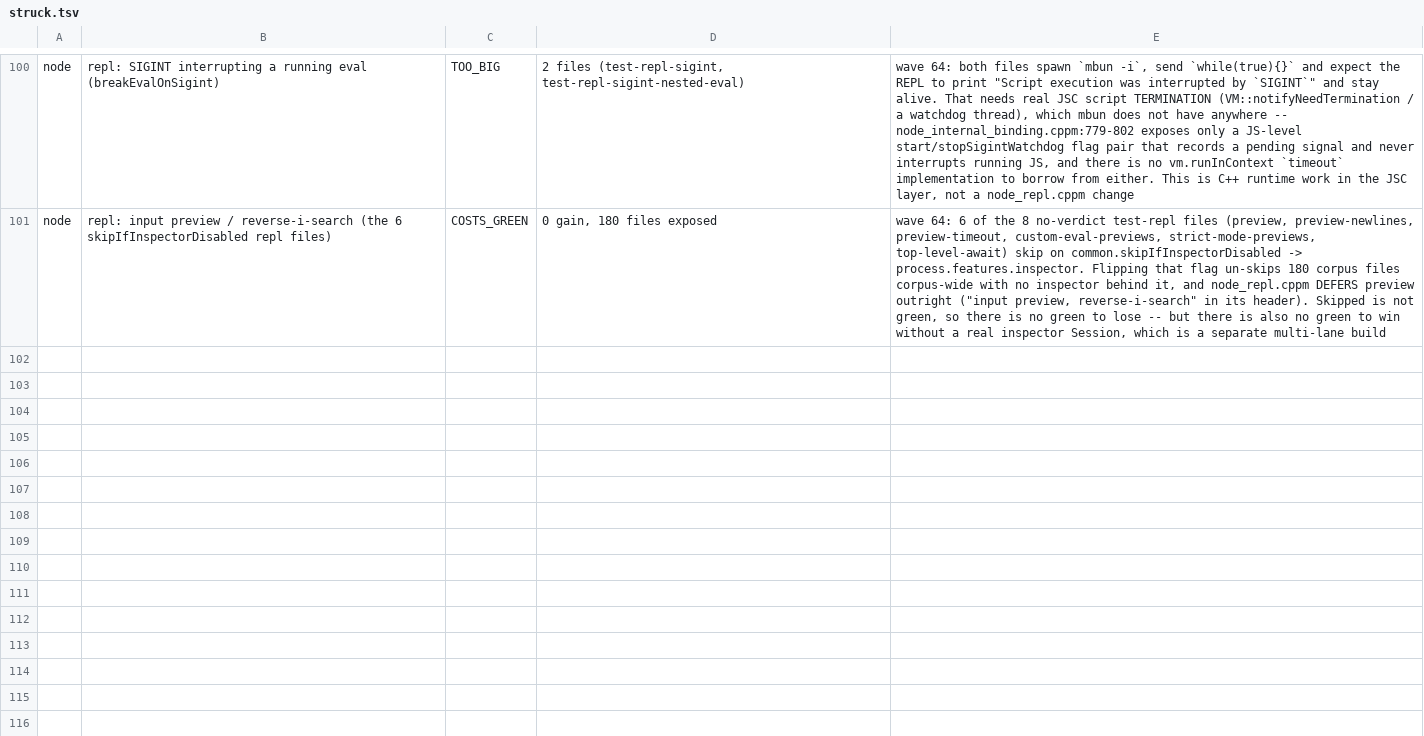
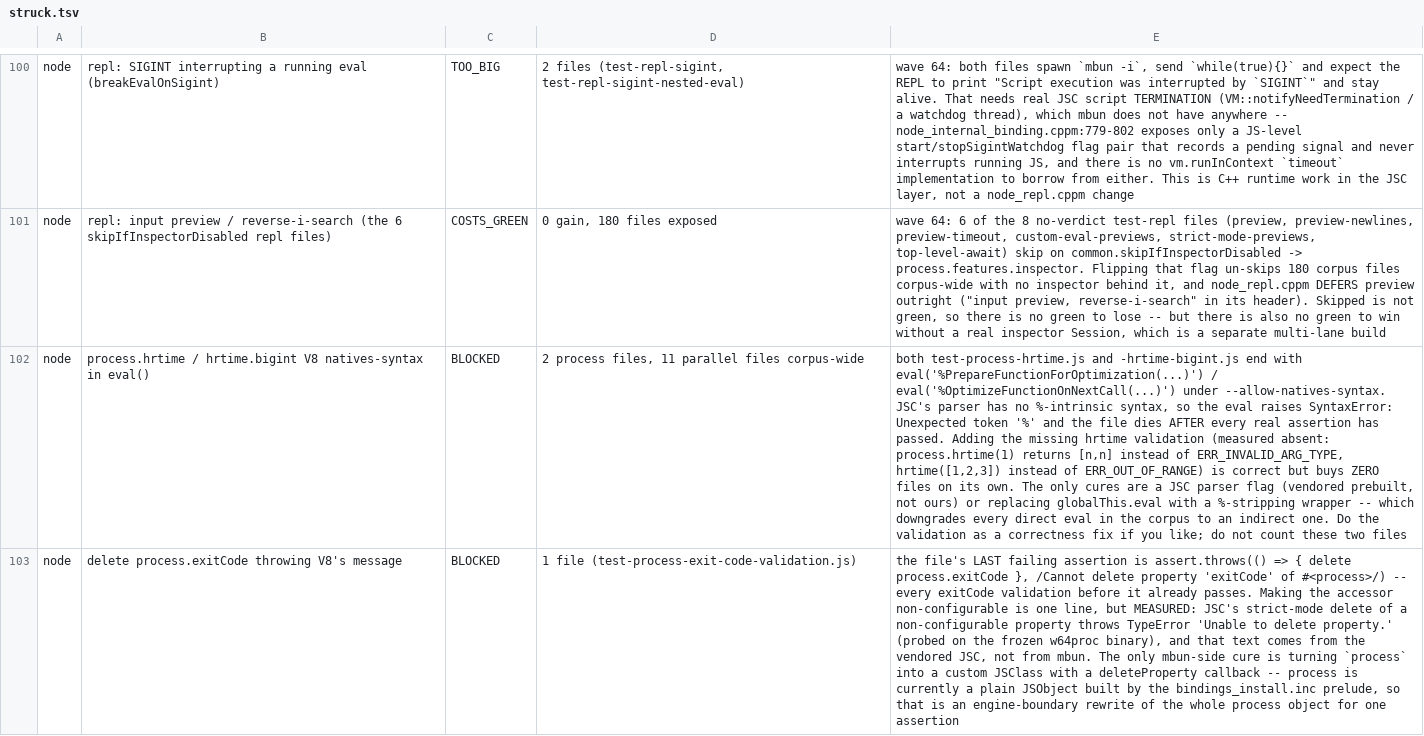
Before and after one commit to Sunrisepeak/mbun, a TSV file: tools/integration/struck.tsv, drawn as a sheet; only a part is shown, gaps mark what is left out; the diff covers the shown part only; the diff names each change by its address in the sheet, - before the commit and + after, or states it on an @@ line.

```diff
--- a/tools/integration/struck.tsv
+++ b/tools/integration/struck.tsv
+row 102: node | process.hrtime / hrtime.bigint V8 natives-syntax in eval() | BLOCKED | 2 process files, 11 parallel files corpus-wide | both test-process-hrtime.js and -hrtime-bigint.js end with eval('%PrepareFunctionForOptimization(...)') / eval('%OptimizeFunctionOnNextCall(...)') under --allow-natives-syntax. JSC's parser has no %-intrinsic syntax, so the eval raises SyntaxError: Unexpected token '%' and the file dies AFTER every real assertion has passed. Adding the missing hrtime validation (measured absent: process.hrtime(1) returns [n,n] instead of ERR_INVALID_ARG_TYPE, hrtime([1,2,3]) instead of ERR_OUT_OF_RANGE) is correct but buys ZERO files on its own. The only cures are a JSC parser flag (vendored prebuilt, not ours) or replacing globalThis.eval with a %-stripping wrapper -- which downgrades every direct eval in the corpus to an indirect one. Do the validation as a correctness fix if you like; do not count these two files
+row 103: node | delete process.exitCode throwing V8's message | BLOCKED | 1 file (test-process-exit-code-validation.js) | the file's LAST failing assertion is assert.throws(() => { delete process.exitCode }, /Cannot delete property 'exitCode' of #<process>/) -- every exitCode validation before it already passes. Making the accessor non-configurable is one line, but MEASURED: JSC's strict-mode delete of a non-configurable property throws TypeError 'Unable to delete property.' (probed on the frozen w64proc binary), and that text comes from the vendored JSC, not from mbun. The only mbun-side cure is turning `process` into a custom JSClass with a deleteProperty callback -- process is currently a plain JSObject built by the bindings_install.inc prelude, so that is an engine-boundary rewrite of the whole process object for one assertion
```
Also changed, not shown: 3 added rows elsewhere in this file, 3 other files.
